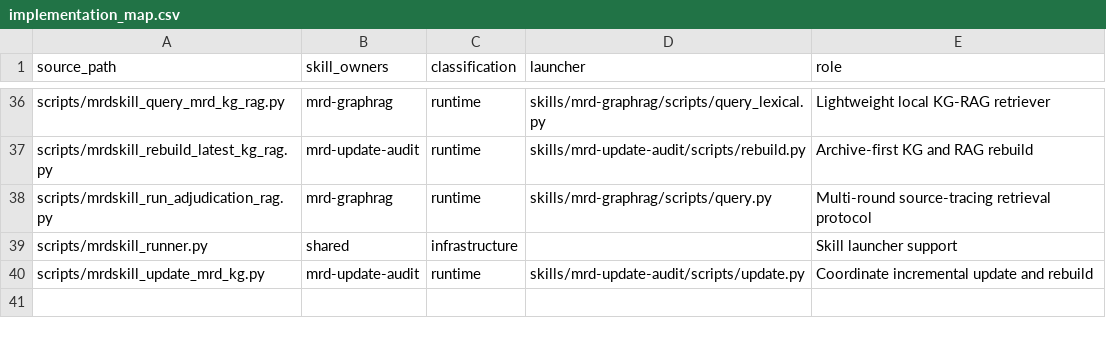
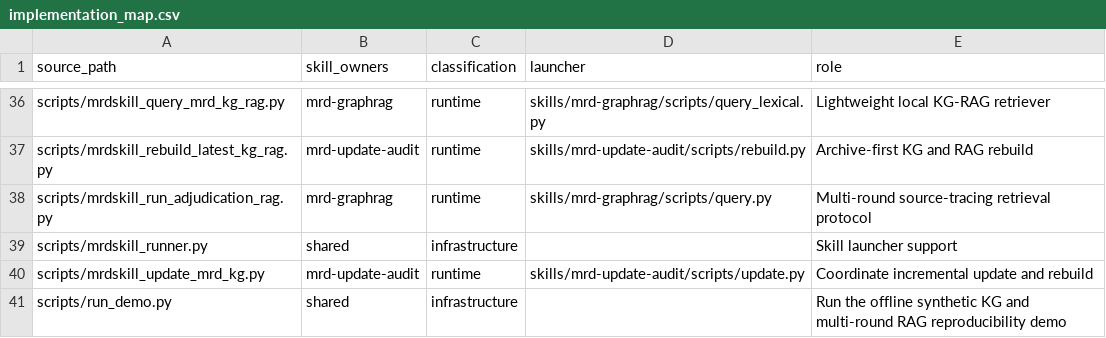
Before and after one commit to aAT0047/MRDskill, a CSV file: skills/implementation_map.csv, drawn as a sheet; only a part is shown, gaps mark what is left out; the diff names each change by its address in the sheet, - before the commit and + after, or states it on an @@ line.

Commit message:
Add offline KG and RAG reproducibility demo

```diff
--- a/skills/implementation_map.csv
+++ b/skills/implementation_map.csv
+row 41: scripts/run_demo.py | shared | infrastructure |  | Run the offline synthetic KG and multi-round RAG reproducibility demo
```
Also changed, not shown: 25 other files.
